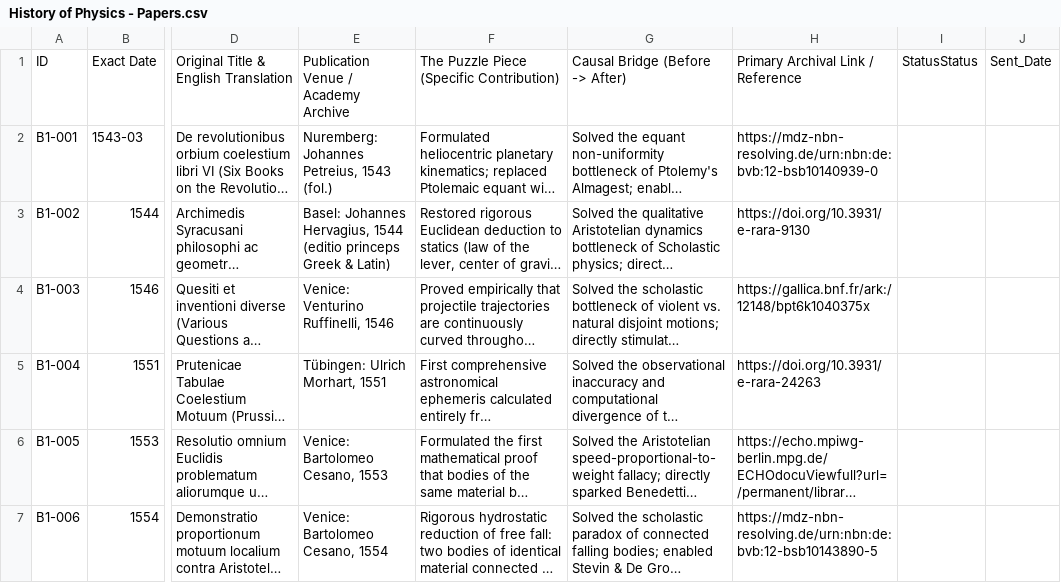
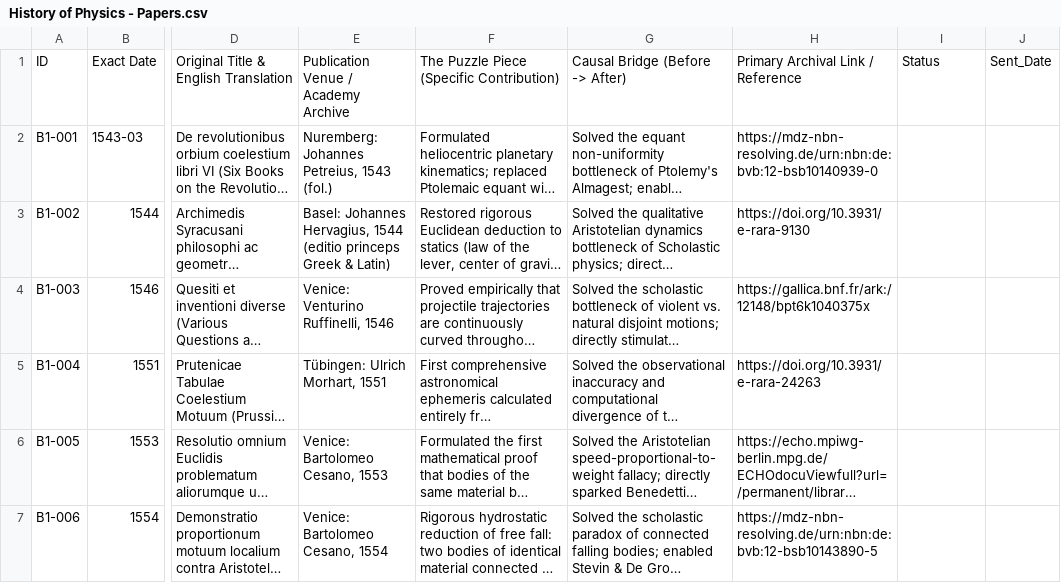
Before and after one commit to Omar3-4/Physics-Archive, a CSV file: History of Physics - Papers.csv, drawn as a sheet; only a part is shown, gaps mark what is left out; long unchanged cells end in …; the diff names each change by its address in the sheet, - before the commit and + after, or states it on an @@ line.

Commit message:
Update History of Physics - Papers.csv

```diff
--- a/History of Physics - Papers.csv
+++ b/History of Physics - Papers.csv
-I1: StatusStatus
+I1: Status
```
